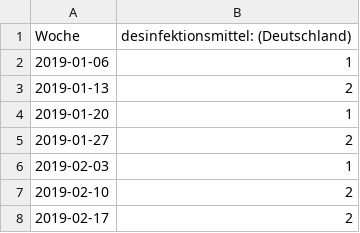
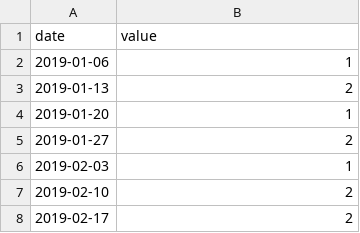
Before and after one commit to s-unger/infovis-map, a CSV file: data/keywords/desinfektionsmittel.csv, drawn as a sheet; only a part is shown; removed rows and columns are numbered as before the commit, all else as after; the diff names each change by its address in the sheet, - before the commit and + after, or states it on an @@ line.

Commit message:
graph works with 2 keywords

```diff
--- a/data/keywords/desinfektionsmittel.csv
+++ b/data/keywords/desinfektionsmittel.csv
-row 1: Woche | desinfektionsmittel: (Deutschland)
+row 1: date | value
```
Also changed, not shown: data/keywords/attila hildmann.csv, data/keywords/bananenbrot.csv, 19 other files.
